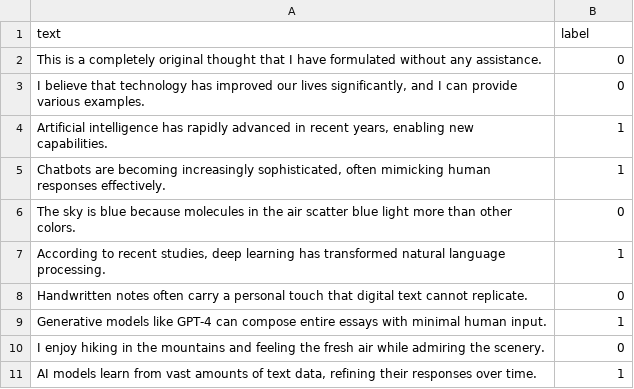
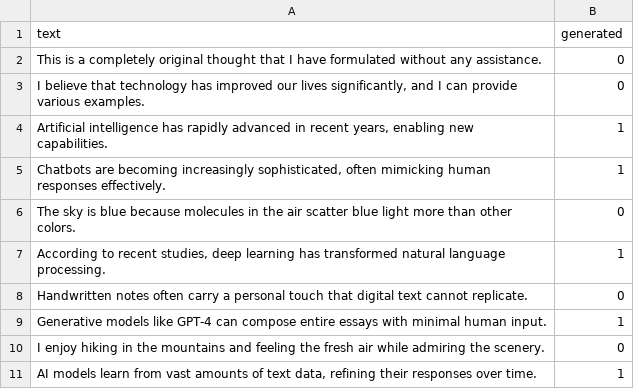
Before and after one commit to AITextDetection/AITextCheck, a CSV file: data/train.csv, drawn as a sheet.

```diff
--- a/data/train.csv
+++ b/data/train.csv
@@ -1,2 +1,2 @@
-text,label
+text,generated
 "This is a completely original thought that I have formulated without any assistance.",0
```
Also changed, not shown: 1 other file.
